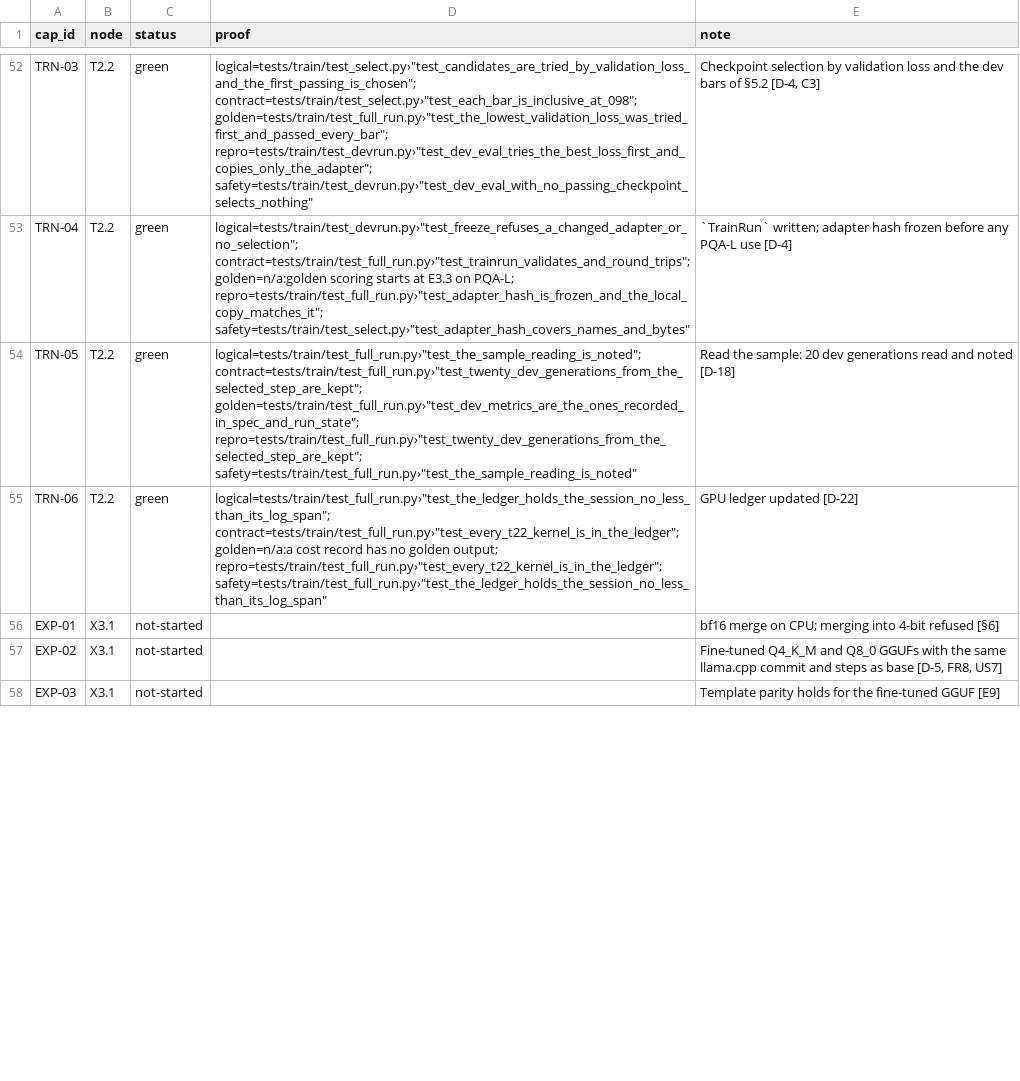
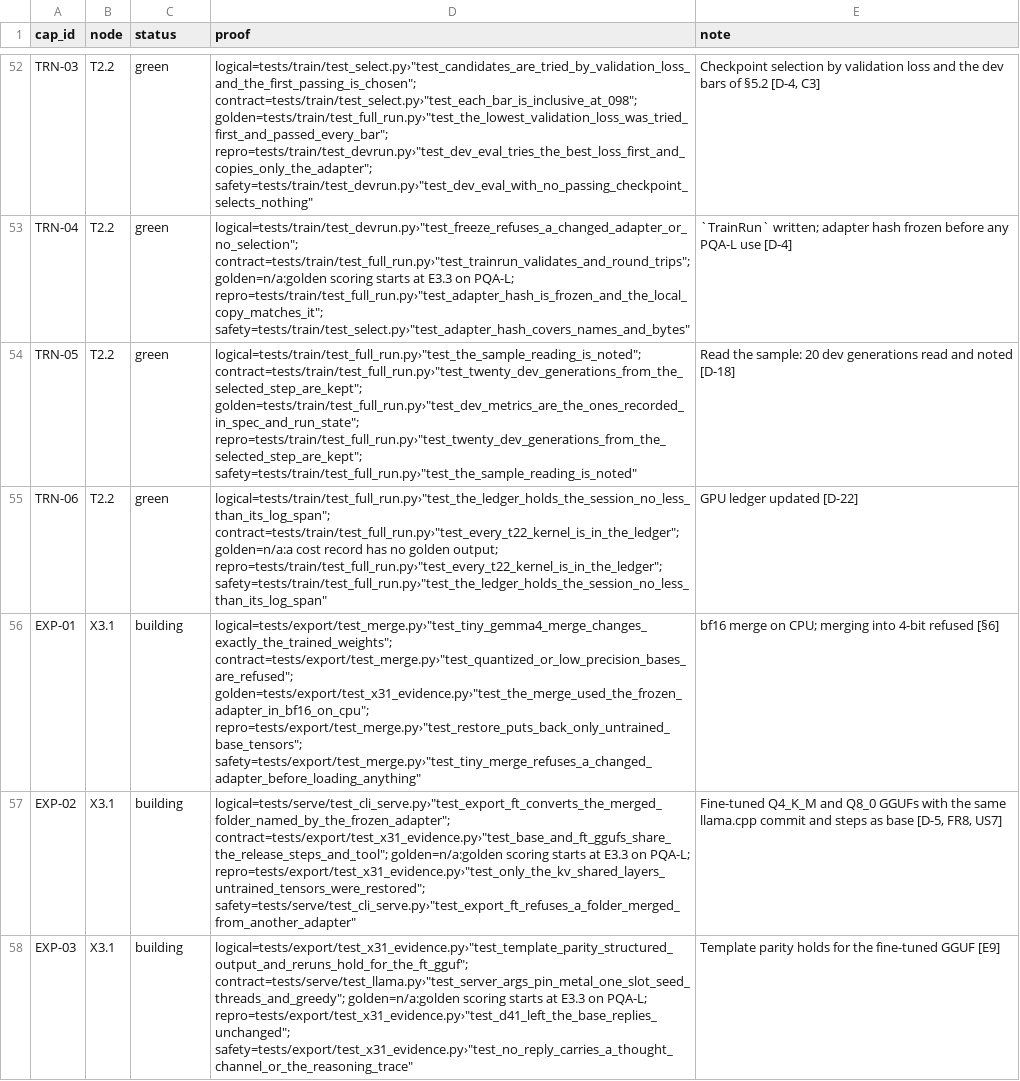
Before and after one commit to biplob819/gemma-grounded-health, a TSV file: docs/graph/catalog.tsv, drawn as a sheet; only a part is shown, gaps mark what is left out; the diff covers the shown part only.

```diff
--- a/docs/graph/catalog.tsv
+++ b/docs/graph/catalog.tsv
@@ -55,4 +55,4 @@ TRN-05	T2.2	green	"logical=tests/train/test_full_run.py›""test_the_sample_read
 TRN-06	T2.2	green	"logical=tests/train/test_full_run.py›""test_the_ledger_holds_the_session_no_less_than_its_log_span""; contract=tests/train/test_full_run.py›""test_every_t22_kernel_is_in_the_ledger""; golden=n/a:a cost record has no golden output; repro=tests/train/test_full_run.py›""test_every_t22_kernel_is_in_the_ledger""; safety=tests/train/test_full_run.py›""test_the_ledger_holds_the_session_no_less_than_its_log_span"""	GPU ledger updated [D-22]
-EXP-01	X3.1	not-started		bf16 merge on CPU; merging into 4-bit refused [§6]
-EXP-02	X3.1	not-started		Fine-tuned Q4_K_M and Q8_0 GGUFs with the same llama.cpp commit and steps as base [D-5, FR8, US7]
-EXP-03	X3.1	not-started		Template parity holds for the fine-tuned GGUF [E9]
+EXP-01	X3.1	building	"logical=tests/export/test_merge.py›""test_tiny_gemma4_merge_changes_exactly_the_trained_weights""; contract=tests/export/test_merge.py›""test_quantized_or_low_precision_bases_are_refused""; golden=tests/export/test_x31_evidence.py›""test_the_merge_used_the_frozen_adapter_in_bf16_on_cpu""; repro=tests/export/test_merge.py›""test_restore_puts_back_only_untrained_base_tensors""; safety=tests/export/test_merge.py›""test_tiny_merge_refuses_a_changed_adapter_before_loading_anything"""	bf16 merge on CPU; merging into 4-bit refused [§6]
+EXP-02	X3.1	building	"logical=tests/serve/test_cli_serve.py›""test_export_ft_converts_the_merged_folder_named_by_the_frozen_adapter""; contract=tests/export/test_x31_evidence.py›""test_base_and_ft_ggufs_share_the_release_steps_and_tool""; golden=n/a:golden scoring starts at E3.3 on PQA-L; repro=tests/export/test_x31_evidence.py›""test_only_the_kv_shared_layers_untrained_tensors_were_restored""; safety=tests/serve/test_cli_serve.py›""test_export_ft_refuses_a_folder_merged_from_another_adapter"""	Fine-tuned Q4_K_M and Q8_0 GGUFs with the same llama.cpp commit and steps as base [D-5, FR8, US7]
+EXP-03	X3.1	building	"logical=tests/export/test_x31_evidence.py›""test_template_parity_structured_output_and_reruns_hold_for_the_ft_gguf""; contract=tests/serve/test_llama.py›""test_server_args_pin_metal_one_slot_seed_threads_and_greedy""; golden=n/a:golden scoring starts at E3.3 on PQA-L; repro=tests/export/test_x31_evidence.py›""test_d41_left_the_base_replies_unchanged""; safety=tests/export/test_x31_evidence.py›""test_no_reply_carries_a_thought_channel_or_the_reasoning_trace"""	Template parity holds for the fine-tuned GGUF [E9]
```
Also changed, not shown: 6 edited cells elsewhere in this file, 37 other files.
